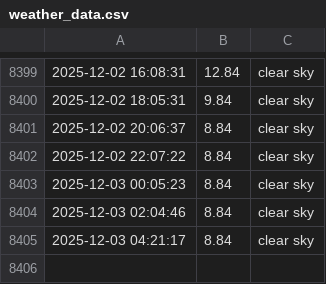
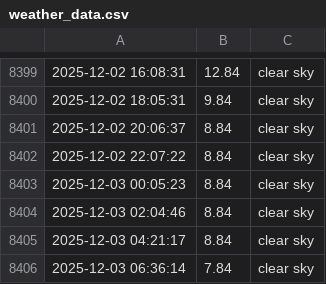
Before and after one commit to lperto/wezer, a CSV file: weather_data.csv, drawn as a sheet; only a part is shown, gaps mark what is left out.

Commit message:
Update weather data and HTML - 2025-12-03 06:36:14

```diff
--- a/weather_data.csv
+++ b/weather_data.csv
@@ -8405 +8405,2 @@
 2025-12-03 04:21:17,8.84,clear sky
+2025-12-03 06:36:14,7.84,clear sky
```
Also changed, not shown: 1 other file.
